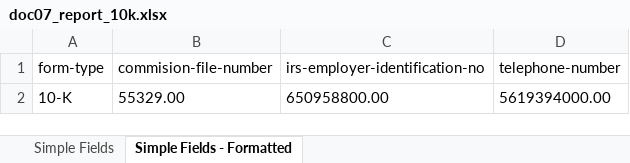
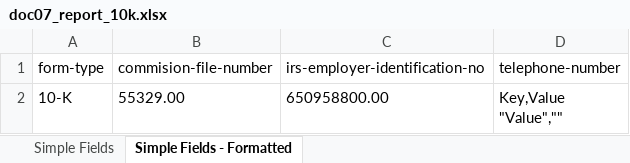
Before and after one commit to oddrationale/DUDiplomaExercise-UiPath, an Excel workbook: Data/Output/doc07_report_10k.xlsx, sheet Simple Fields - Formatted, drawn as a sheet; values as stored, in another font and other column widths than the file's, no borders; ↵ is a line break in a cell; the diff names each change by its address in the sheet, - before the commit and + after, or states it on an @@ line.

```diff
--- a/Data/Output/doc07_report_10k.xlsx (sheet Simple Fields - Formatted)
+++ b/Data/Output/doc07_report_10k.xlsx (sheet Simple Fields - Formatted)
-D2 (telephone-number): 5619394000.00
+D2 (telephone-number): Key,Value ↵ "Value",""
```
Also changed, not shown: sheet Simple Fields, Data/Config.xlsx, Data/Output/doc00_form_w4.xlsx, 4 other files.
